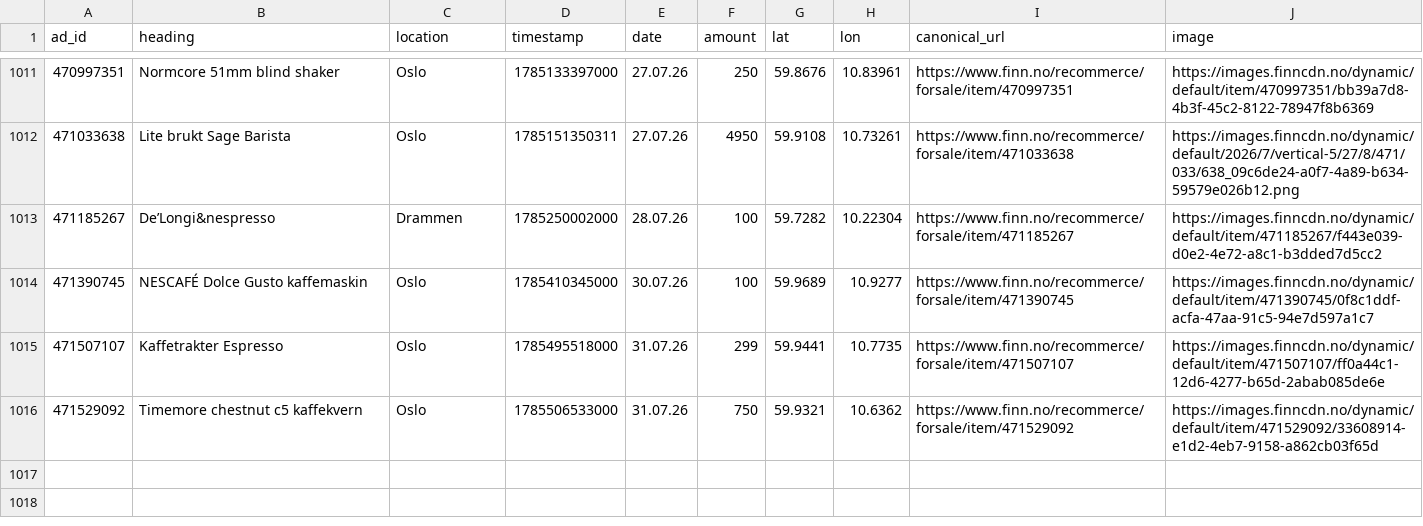
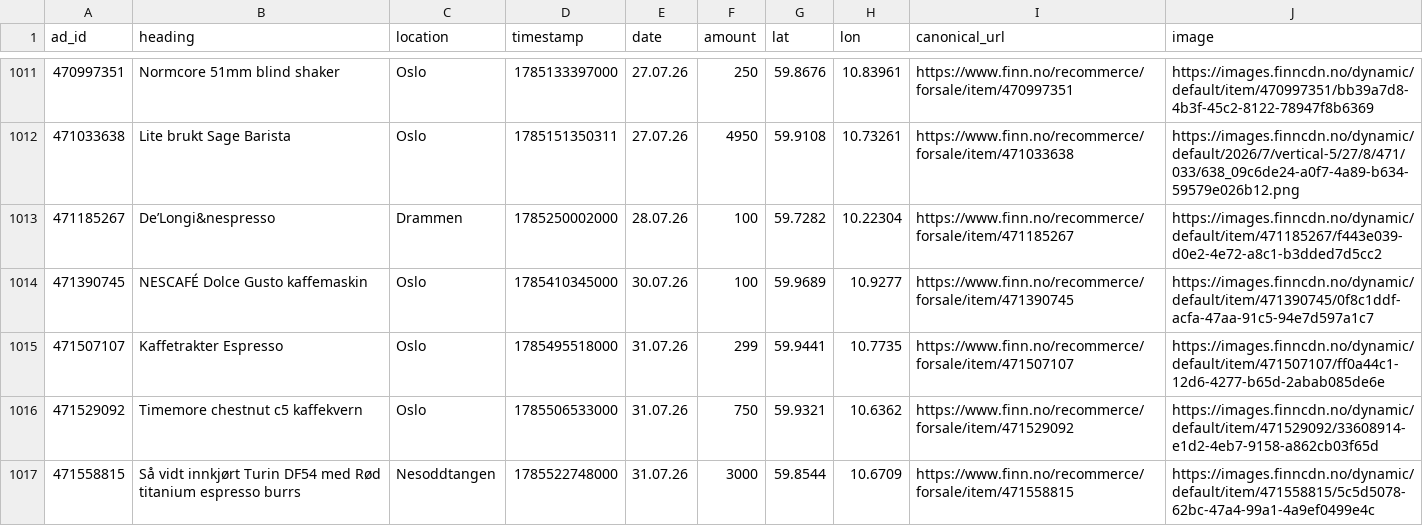
Before and after one commit to aslak01/espresso, a CSV file: data/espresso.csv, drawn as a sheet; only a part is shown, gaps mark what is left out; the diff names each change by its address in the sheet, - before the commit and + after, or states it on an @@ line.

```diff
--- a/data/espresso.csv
+++ b/data/espresso.csv
+row 1017: 471558815 | Så vidt innkjørt Turin DF54 med Rød titanium espresso burrs | Nesoddtangen | 1785522748000 | 31.07.26 | 3000 | 59.8544 | 10.6709 | https://www.finn.no/recommerce/forsale/item/471558815 | https://images.finncdn.no/dynamic/default/item/471558815/5c5d5078-62bc-47a4-99a1-4a9ef0499e4c
```
